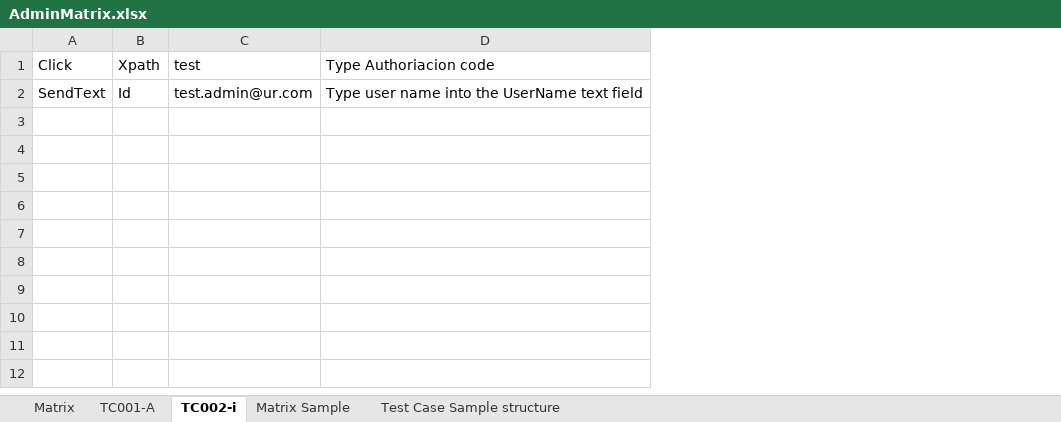
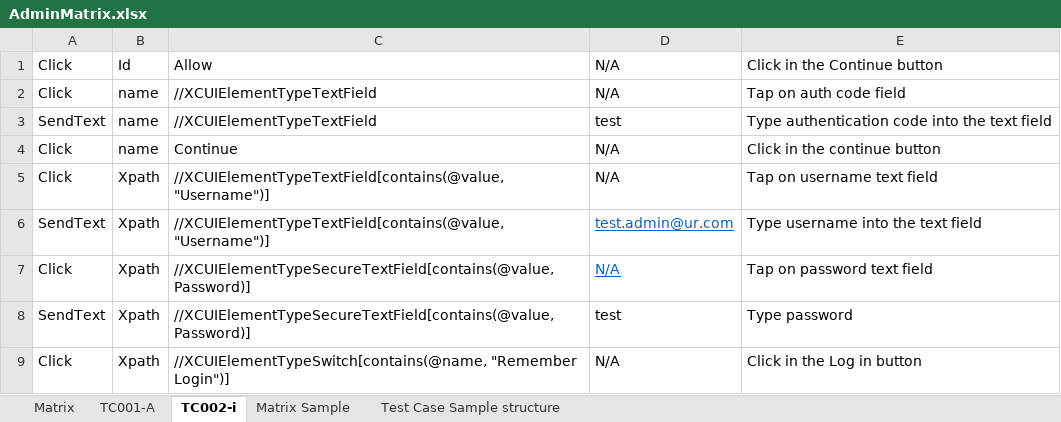
Before and after one commit to OscarOrozcoGomez/RSProyectwithIntellij, an Excel workbook: src/main/java/utilities/excelsuites/AdminMatrix.xlsx, sheet TC002-i, drawn as a sheet; values as stored, in another font and other column widths than the file's, no borders; removed rows and columns are numbered as before the commit, all else as after; the diff names each change by its address in the sheet, - before the commit and + after, or states it on an @@ line.

```diff
--- a/src/main/java/utilities/excelsuites/AdminMatrix.xlsx (sheet TC002-i)
+++ b/src/main/java/utilities/excelsuites/AdminMatrix.xlsx (sheet TC002-i)
+column C, rows 5-6: //XCUIElementTypeTextField[contains(@value, "Username")] | //XCUIElementTypeTextField[contains(@value, "Username")]
-column D, rows 1-2: Type Authoriacion code | Type user name into the UserName text field
+column E, rows 5-6: Tap on username text field | Type username into the text field
+row 1: Click | Id | Allow | N/A | Click in the Continue button
+row 2: Click | name | //XCUIElementTypeTextField | N/A | Tap on auth code field
+row 3: SendText | name | //XCUIElementTypeTextField | test | Type authentication code into the text field
+row 4: Click | name | Continue | N/A | Click in the continue button
-D5: test
+D5: N/A
-B6: Id
+B6: Xpath
@@ D6 underline: off → on, text colour: black → #0563C1 @@
+row 7: Click | Xpath | //XCUIElementTypeSecureTextField[contains(@value, Password)] | N/A | Tap on password text field
+row 8: SendText | Xpath | //XCUIElementTypeSecureTextField[contains(@value, Password)] | test | Type password
+row 9: Click | Xpath | //XCUIElementTypeSwitch[contains(@name, "Remember Login")] | N/A | Click in the Log in button
```
Also changed, not shown: sheet TC001-A, sheet Matrix, 29 other files.
